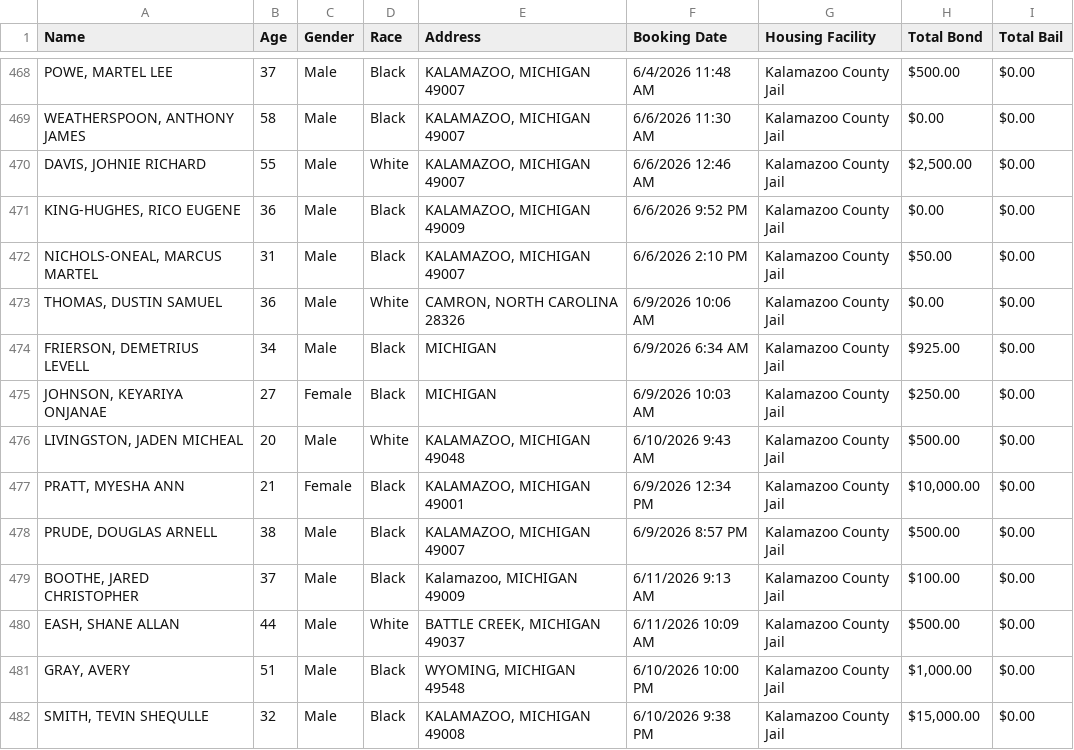
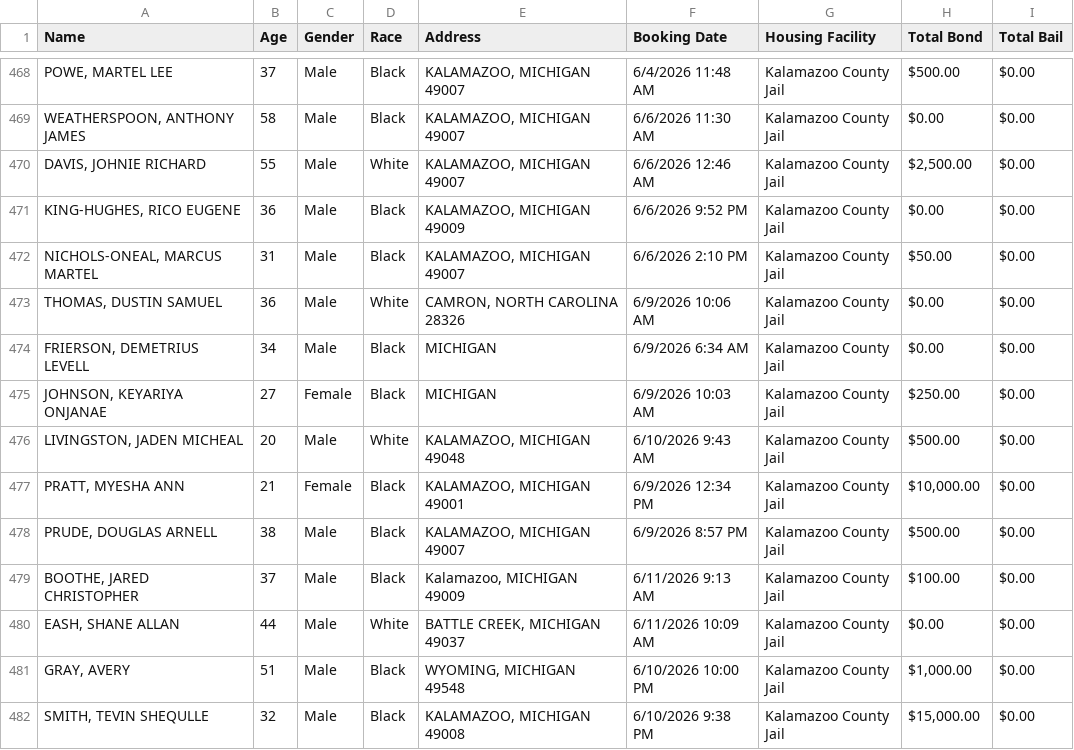
Before and after one commit to kalebwolfgang/kalamazoo-jail-scraper, a CSV file: current_inmates.csv, drawn as a sheet; only a part is shown, gaps mark what is left out.

```diff
--- a/current_inmates.csv
+++ b/current_inmates.csv
@@ -473,3 +473,3 @@ Name,Age,Gender,Race,Address,Booking Date,Housing Facility,Total Bond,Total Bail
 "THOMAS, DUSTIN SAMUEL",36,Male,White,"CAMRON, NORTH CAROLINA 28326",6/9/2026 10:06 AM,Kalamazoo County Jail,$0.00,$0.00
-"FRIERSON, DEMETRIUS LEVELL",34,Male,Black,MICHIGAN,6/9/2026 6:34 AM,Kalamazoo County Jail,$925.00,$0.00
+"FRIERSON, DEMETRIUS LEVELL",34,Male,Black,MICHIGAN,6/9/2026 6:34 AM,Kalamazoo County Jail,$0.00,$0.00
 "JOHNSON, KEYARIYA ONJANAE",27,Female,Black,MICHIGAN,6/9/2026 10:03 AM,Kalamazoo County Jail,$250.00,$0.00
@@ -479,3 +479,3 @@ Name,Age,Gender,Race,Address,Booking Date,Housing Facility,Total Bond,Total Bail
 "BOOTHE, JARED CHRISTOPHER",37,Male,Black,"Kalamazoo, MICHIGAN 49009",6/11/2026 9:13 AM,Kalamazoo County Jail,$100.00,$0.00
-"EASH, SHANE ALLAN",44,Male,White,"BATTLE CREEK, MICHIGAN 49037",6/11/2026 10:09 AM,Kalamazoo County Jail,$500.00,$0.00
+"EASH, SHANE ALLAN",44,Male,White,"BATTLE CREEK, MICHIGAN 49037",6/11/2026 10:09 AM,Kalamazoo County Jail,$0.00,$0.00
 "GRAY, AVERY",51,Male,Black,"WYOMING, MICHIGAN 49548",6/10/2026 10:00 PM,Kalamazoo County Jail,"$1,000.00",$0.00
```
Also changed, not shown: all_historical_people.csv, daily_demographics.csv, 1 other file.
